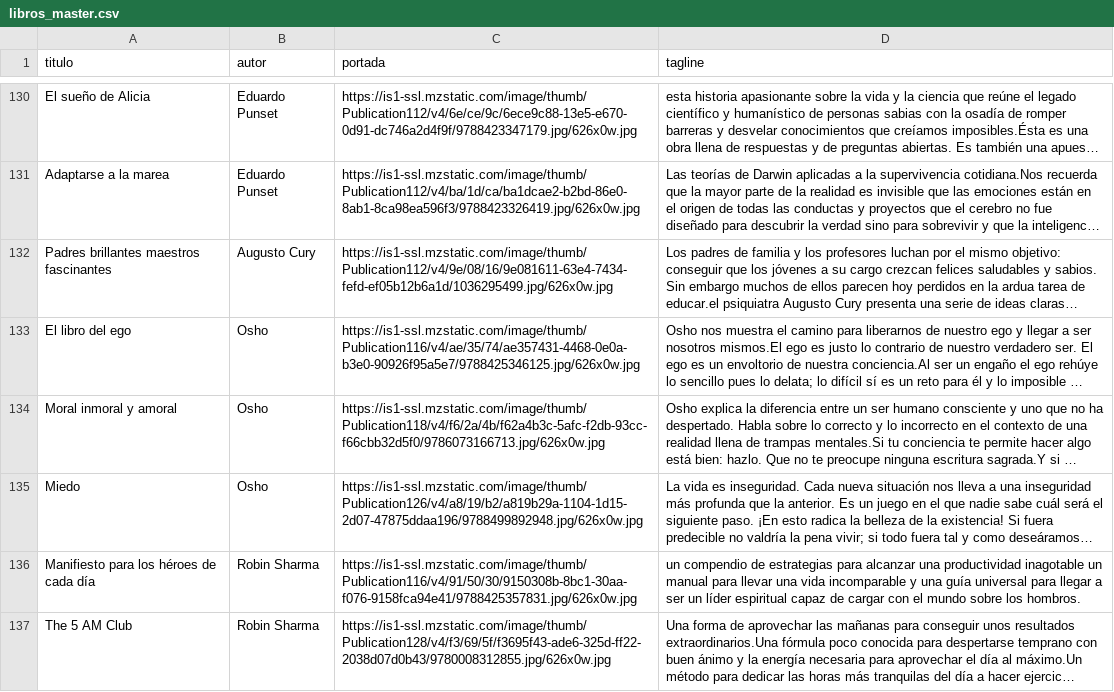
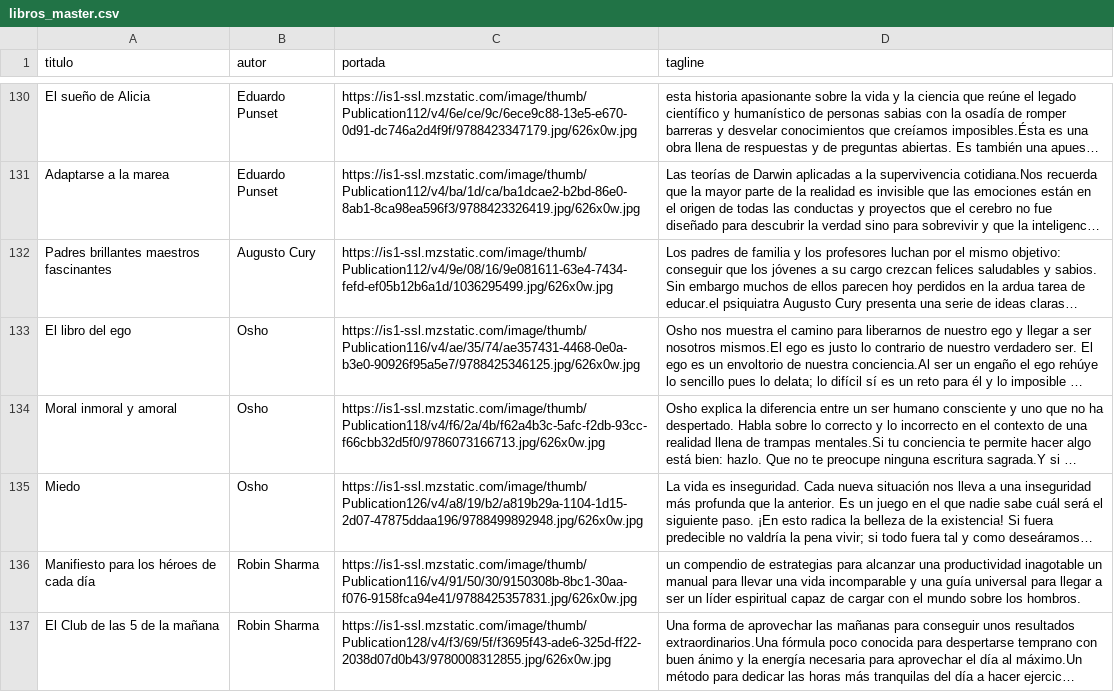
Before and after one commit to badirnakid/triggui-content, a CSV file: data/libros_master.csv, drawn as a sheet; only a part is shown, gaps mark what is left out; long unchanged cells end in …; the diff names each change by its address in the sheet, - before the commit and + after, or states it on an @@ line.

Commit message:
Update libros_master.csv

```diff
--- a/data/libros_master.csv
+++ b/data/libros_master.csv
-A137 (titulo): The 5 AM Club
+A137 (titulo): El Club de las 5 de la mañana
```
